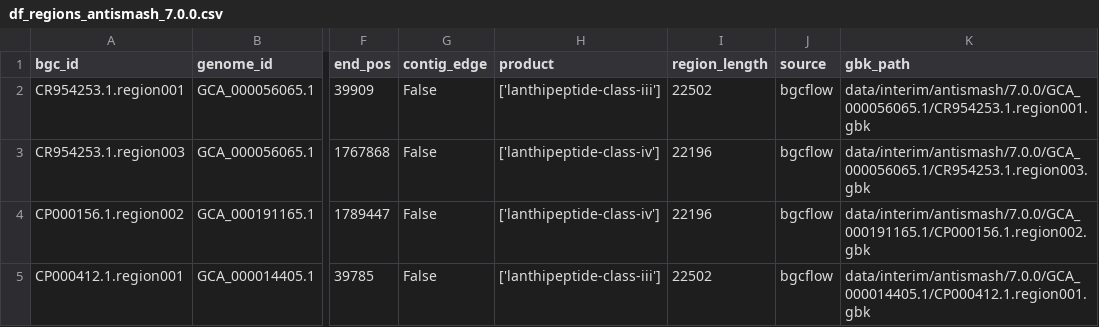
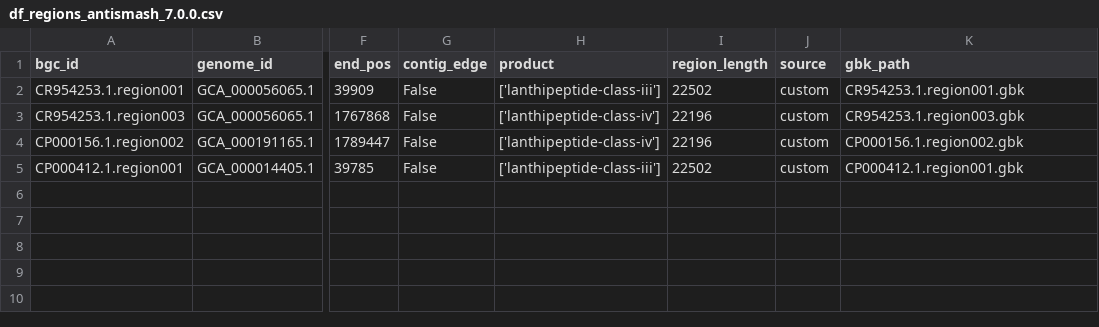
Before and after one commit to NBChub/bgcflow, a CSV file: .tests/config/lanthipeptide_lactobacillus/df_regions_antismash_7.0.0.csv, drawn as a sheet; only a part is shown, gaps mark what is left out; the diff names each change by its address in the sheet, - before the commit and + after, or states it on an @@ line.

Commit message:
test: add input data for BGC subworkflow test

```diff
--- a/.tests/config/lanthipeptide_lactobacillus/df_regions_antismash_7.0.0.csv
+++ b/.tests/config/lanthipeptide_lactobacillus/df_regions_antismash_7.0.0.csv
-J2:J5 (source): bgcflow
+J2:J5 (source): custom
-K2 (gbk_path): data/interim/antismash/7.0.0/GCA_000056065.1/CR954253.1.region001.gbk
+K2 (gbk_path): CR954253.1.region001.gbk
-K3 (gbk_path): data/interim/antismash/7.0.0/GCA_000056065.1/CR954253.1.region003.gbk
+K3 (gbk_path): CR954253.1.region003.gbk
-K4 (gbk_path): data/interim/antismash/7.0.0/GCA_000191165.1/CP000156.1.region002.gbk
+K4 (gbk_path): CP000156.1.region002.gbk
-K5 (gbk_path): data/interim/antismash/7.0.0/GCA_000014405.1/CP000412.1.region001.gbk
+K5 (gbk_path): CP000412.1.region001.gbk
```
Also changed, not shown: 5 other files.
